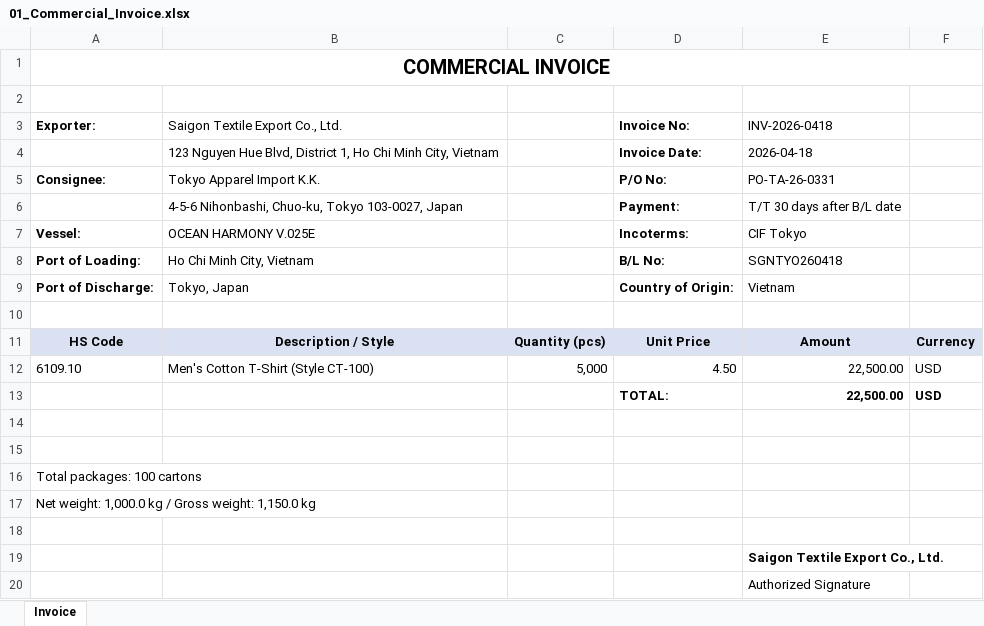
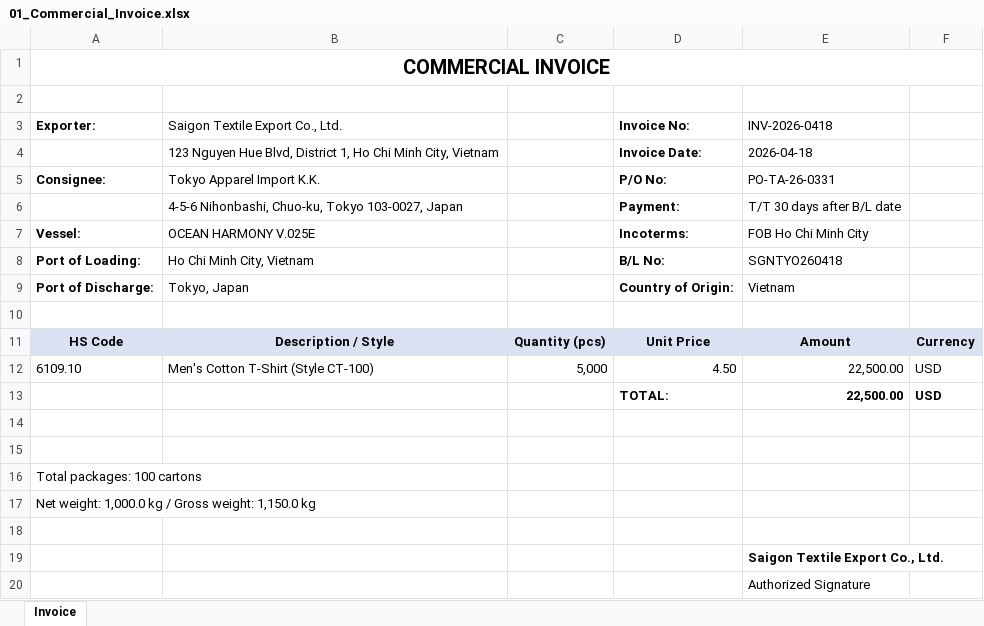
Before and after one commit to jsugawara00/pre-submission-ai-gateway, an Excel workbook: sample-document/01_Commercial_Invoice.xlsx, sheet Invoice, drawn as a sheet; values as stored, in another font and other column widths than the file's, no borders; the diff names each change by its address in the sheet, - before the commit and + after, or states it on an @@ line.

```diff
--- a/sample-document/01_Commercial_Invoice.xlsx (sheet Invoice)
+++ b/sample-document/01_Commercial_Invoice.xlsx (sheet Invoice)
-E7 (INV-2026-0418): CIF Tokyo
+E7 (INV-2026-0418): FOB Ho Chi Minh City
```
Also changed, not shown: 3 other files.
